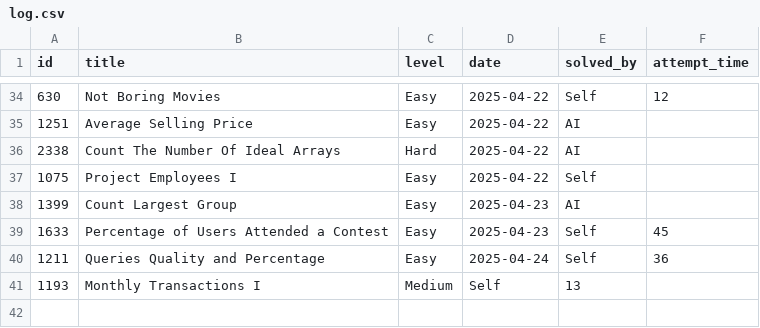
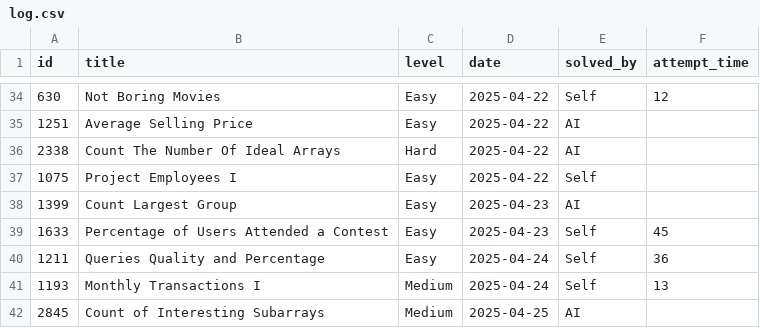
Before and after one commit to kendrickhn/leetcode, a CSV file: progress/log.csv, drawn as a sheet; only a part is shown, gaps mark what is left out.

```diff
--- a/progress/log.csv
+++ b/progress/log.csv
@@ -40,2 +40,3 @@ id,title,level,date,solved_by,attempt_time,
 1211,Queries Quality and Percentage,Easy,2025-04-24,Self,36,
-1193,Monthly Transactions I,Medium,Self,13,
+1193,Monthly Transactions I,Medium,2025-04-24,Self,13,
+2845,Count of Interesting Subarrays,Medium,2025-04-25,AI,
```
Also changed, not shown: 1 other file.
